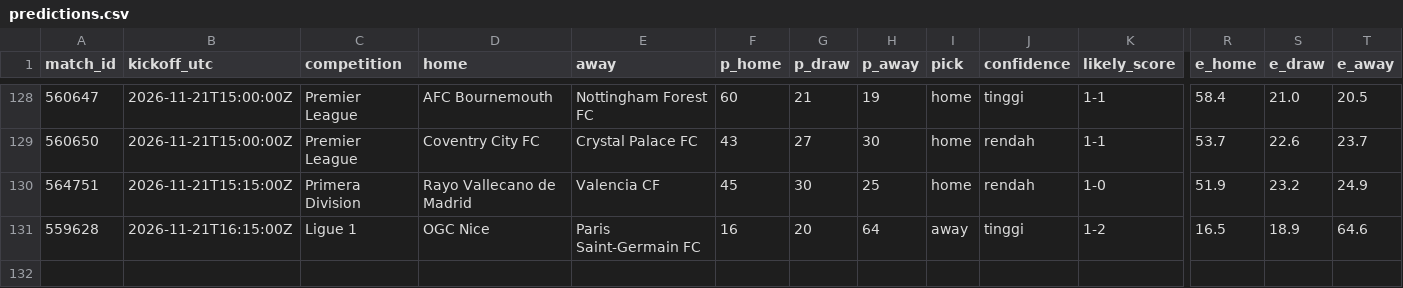
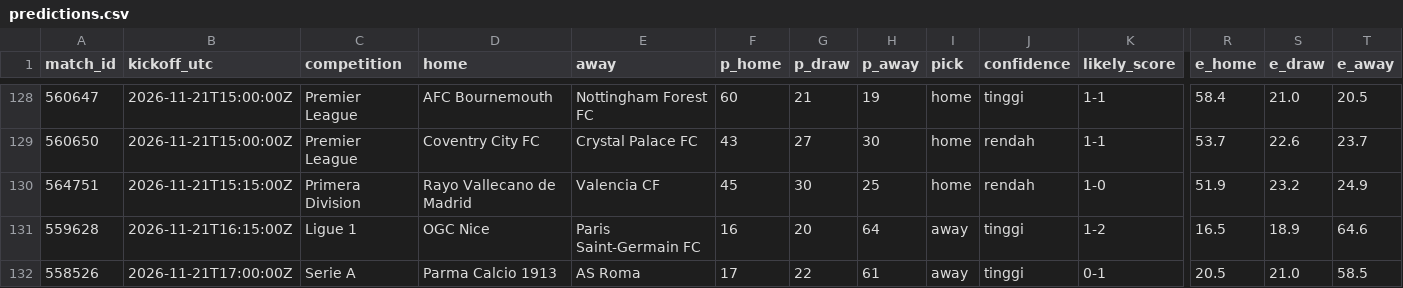
Before and after one commit to Byzx16/football-agent, a CSV file: predictions.csv, drawn as a sheet; only a part is shown, gaps mark what is left out; rows hold the shown columns only; the diff names each change by its address in the sheet, - before the commit and + after, or states it on an @@ line.

```diff
--- a/predictions.csv
+++ b/predictions.csv
+row 132: 558526 | 2026-11-21T17:00:00Z | Serie A | Parma Calcio 1913 | AS Roma | 17 | 22 | 61 | away | tinggi | 0-1 | 20.5 | 21.0 | 58.5
```
Also changed, not shown: 2 other files.
